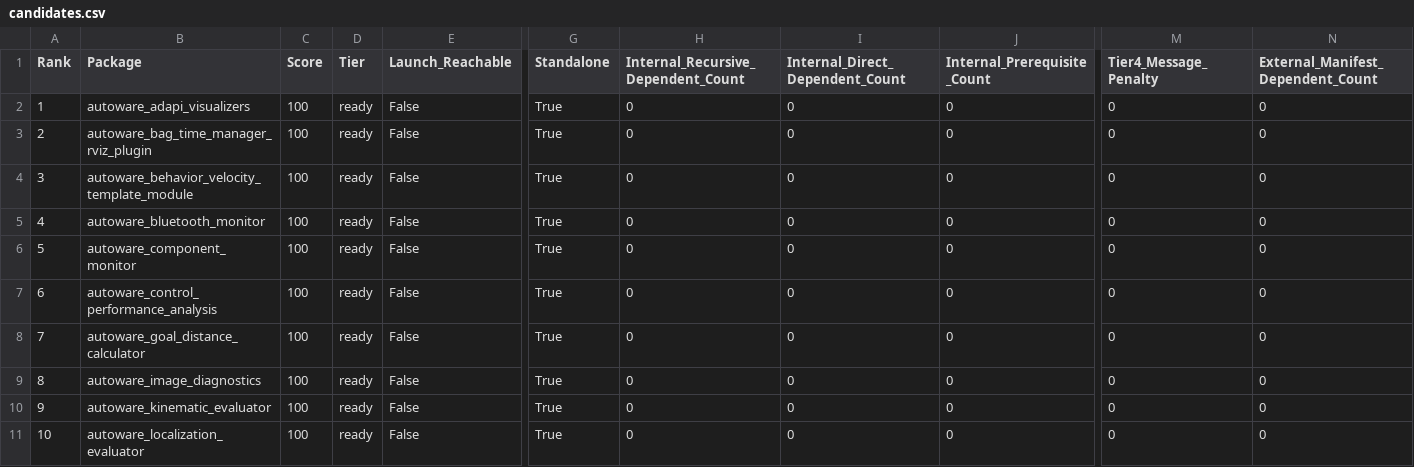
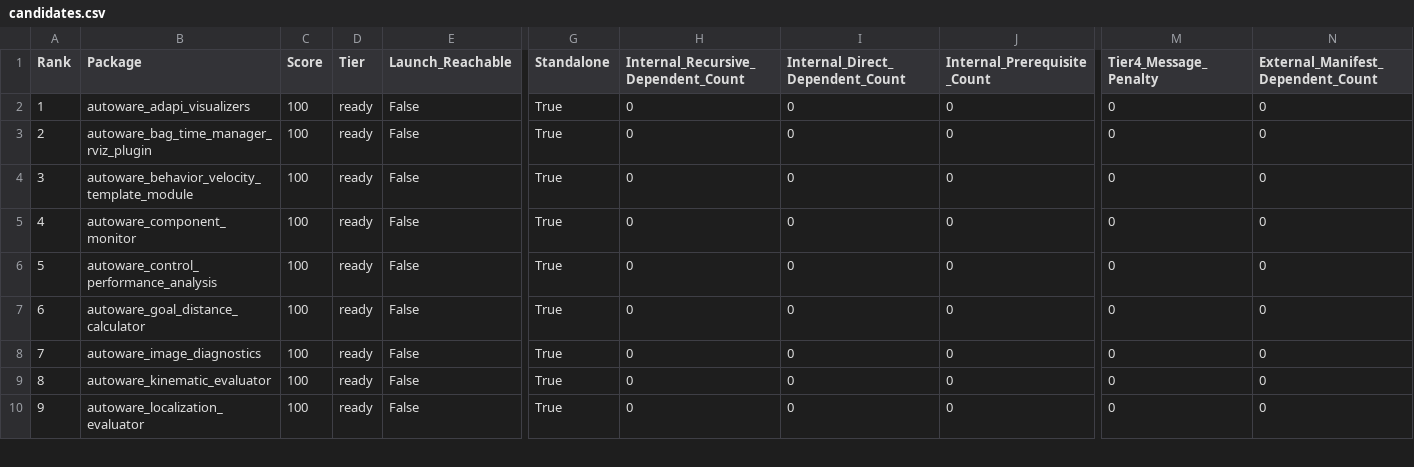
Before and after one commit to xmfcx/universe-dependencies, a CSV file: candidates.csv, drawn as a sheet; only a part is shown, gaps mark what is left out; removed rows and columns are numbered as before the commit, all else as after; rows hold the shown columns only; the diff names each change by its address in the sheet, - before the commit and + after, or states it on an @@ line.

Commit message:
chore(data): refresh candidate snapshot
Signed-off-by: Mete Fatih Cırıt <mfc@autoware.org>

```diff
--- a/candidates.csv
+++ b/candidates.csv
-row 5: 4 | autoware_bluetooth_monitor | 100 | ready | False | True | 0 | 0 | 0 | 0 | 0
@@ column A (Rank) renumbered from row 5 down @@
```
Also changed, not shown: 1 other file.
